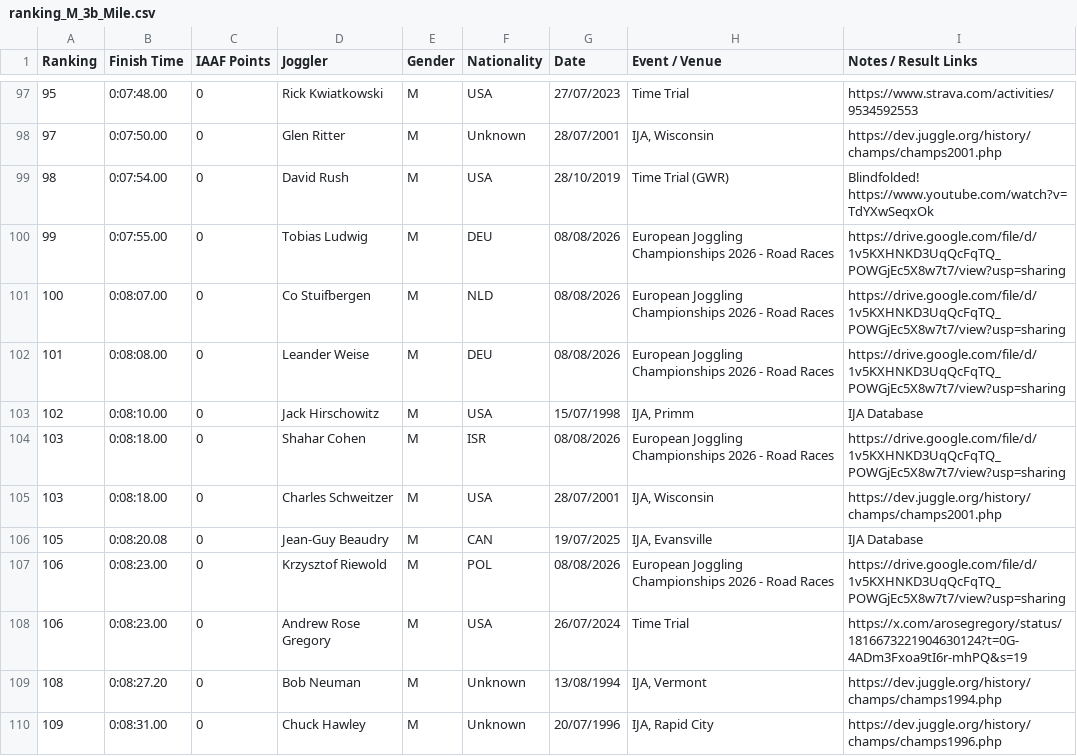
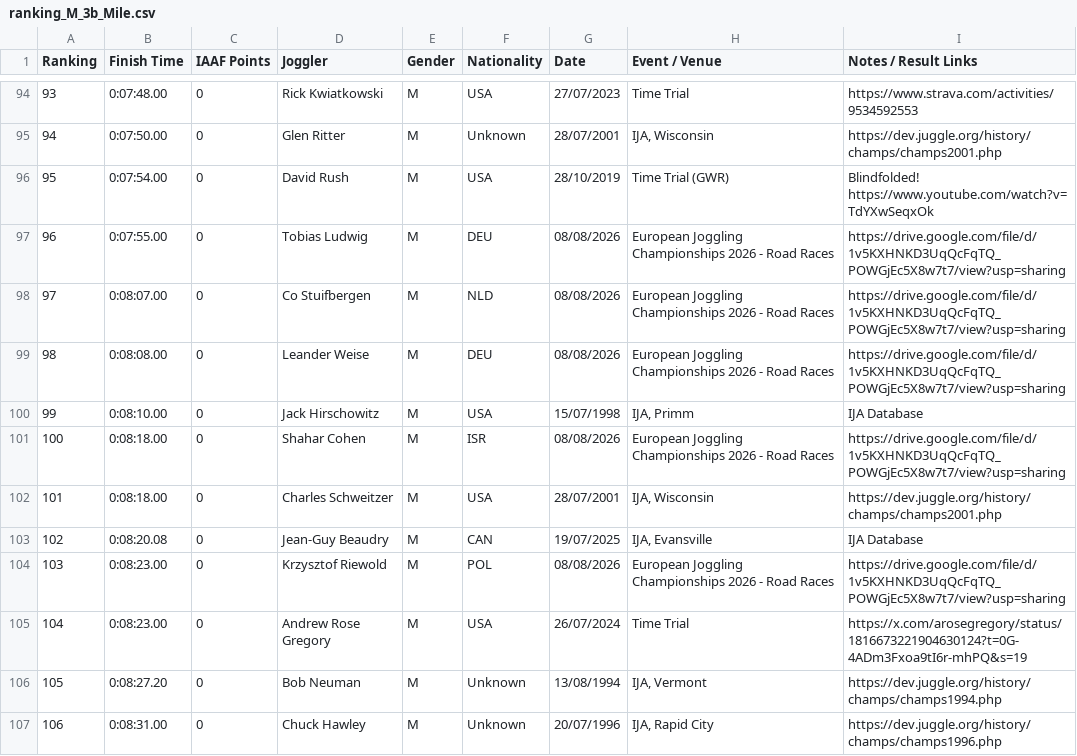
Before and after one commit to joggling-results/results, a CSV file: data/ranking_M_3b_Mile.csv, drawn as a sheet; only a part is shown, gaps mark what is left out; addresses are those after the commit; the diff covers the shown part only; the diff names each change by its address in the sheet, - before the commit and + after, or states it on an @@ line.

```diff
--- a/data/ranking_M_3b_Mile.csv
+++ b/data/ranking_M_3b_Mile.csv
-A94 (Ranking): 95
+A94 (Ranking): 93
-A95 (Ranking): 97
+A95 (Ranking): 94
-A96 (Ranking): 98
+A96 (Ranking): 95
-A97 (Ranking): 99
+A97 (Ranking): 96
-A98 (Ranking): 100
+A98 (Ranking): 97
-A99 (Ranking): 101
+A99 (Ranking): 98
-A100 (Ranking): 102
+A100 (Ranking): 99
-A101 (Ranking): 103
+A101 (Ranking): 100
-A102 (Ranking): 103
+A102 (Ranking): 101
-A103 (Ranking): 105
+A103 (Ranking): 102
-A104 (Ranking): 106
+A104 (Ranking): 103
-A105 (Ranking): 106
+A105 (Ranking): 104
-A106 (Ranking): 108
+A106 (Ranking): 105
-A107 (Ranking): 109
+A107 (Ranking): 106
```
Also changed, not shown: 2 added rows, 5 removed rows and 77 edited cells elsewhere in this file, data/iaaf_joggler_rank.csv, data/map_pivot.csv, 36 other files.
